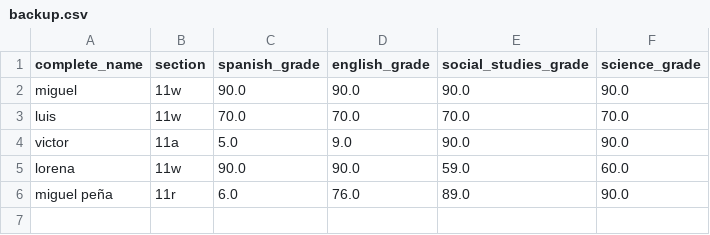
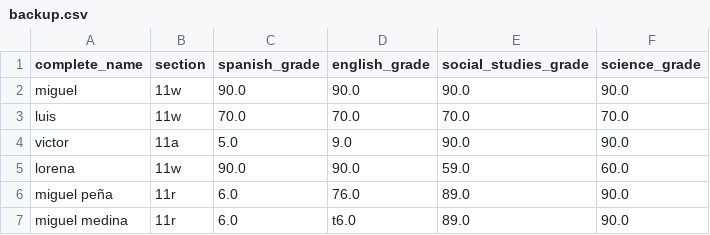
Before and after one commit to miguelangelpenaruiz/EjerciciosLyfter, a CSV file: Python_basics/8_students_management_system/backup.csv, drawn as a sheet; the diff names each change by its address in the sheet, - before the commit and + after, or states it on an @@ line.

Commit message:
Skip rows with invalid grades on restore

```diff
--- a/Python_basics/8_students_management_system/backup.csv
+++ b/Python_basics/8_students_management_system/backup.csv
+row 7: miguel medina | 11r | 6.0 | t6.0 | 89.0 | 90.0
```
Also changed, not shown: 1 other file.
